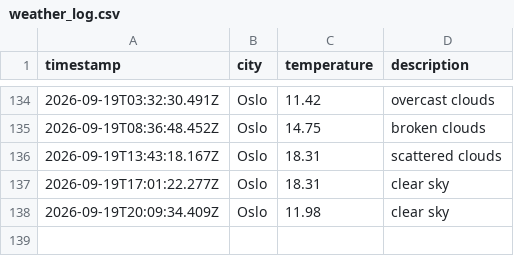
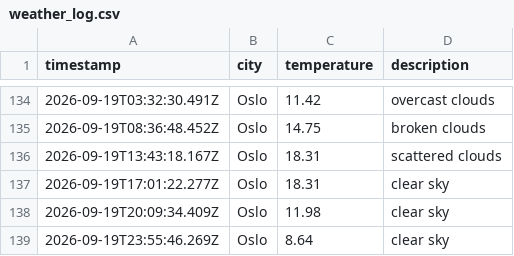
Before and after one commit to jtaiwo1/weather_data_ops, a CSV file: data/weather_log.csv, drawn as a sheet; only a part is shown, gaps mark what is left out; the diff names each change by its address in the sheet, - before the commit and + after, or states it on an @@ line.

```diff
--- a/data/weather_log.csv
+++ b/data/weather_log.csv
+row 139: 2026-09-19T23:55:46.269Z | Oslo | 8.64 | clear sky
```
Also changed, not shown: 1 other file.
